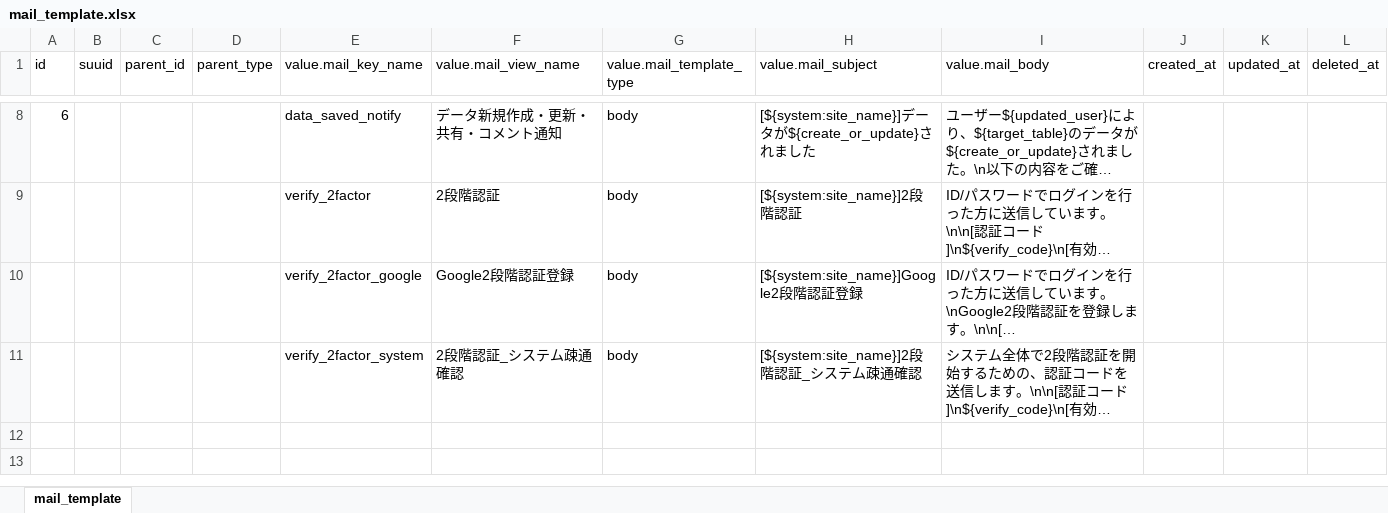
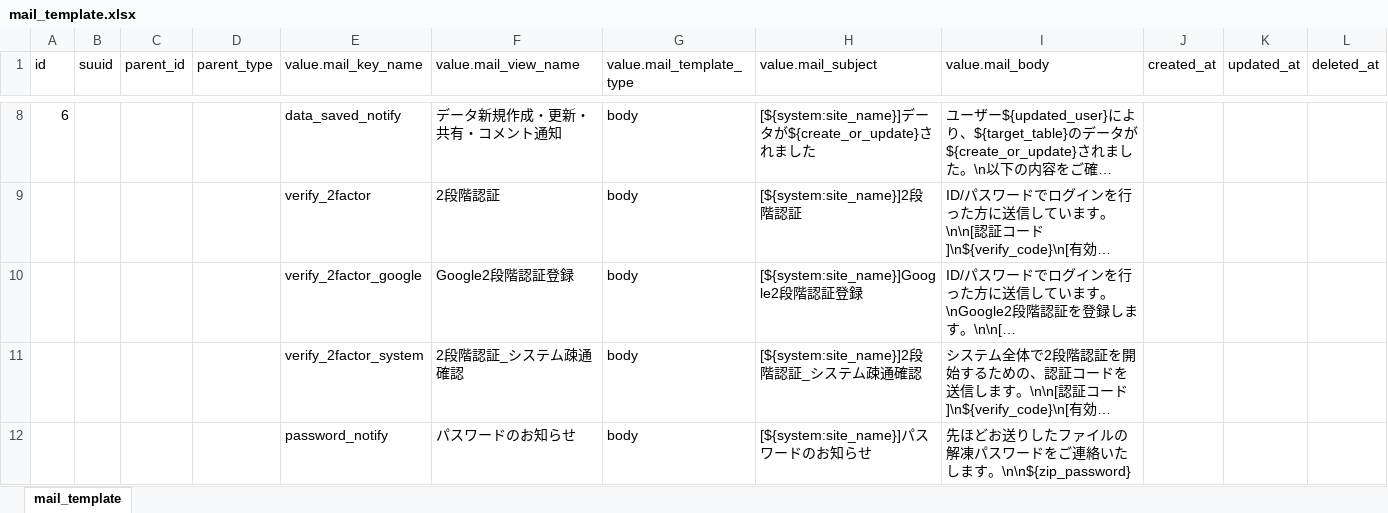
Before and after one commit to exceedone/exment, an Excel workbook: system_template/data/mail_template.xlsx, sheet mail_template, drawn as a sheet; only a part is shown, gaps mark what is left out; long unchanged cells end in …; values as stored, in another font and other column widths than the file's, no borders; the diff names each change by its address in the sheet, - before the commit and + after, or states it on an @@ line.

Commit message:
zip password modify

```diff
--- a/system_template/data/mail_template.xlsx (sheet mail_template)
+++ b/system_template/data/mail_template.xlsx (sheet mail_template)
+row 12:  |  |  |  | password_notify | パスワードのお知らせ | body | [${system:site_name}]パスワードのお知らせ | 先ほどお送りしたファイルの解凍パスワードをご連絡いたします。\n\n${zip_password}
```
Also changed, not shown: 3 other files.
